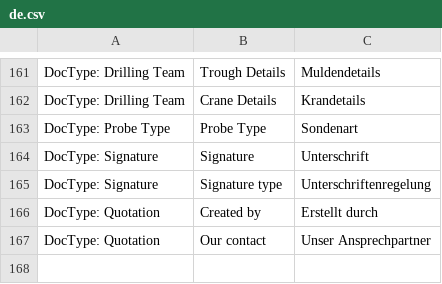
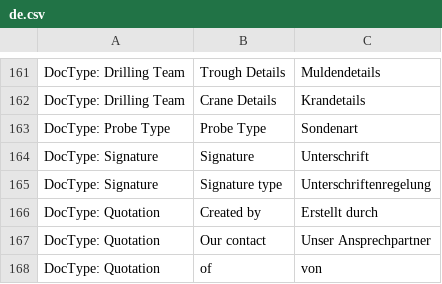
Before and after one commit to libracore/hb, a CSV file: heimbohrtechnik/translations/de.csv, drawn as a sheet; only a part is shown, gaps mark what is left out; the diff names each change by its address in the sheet, - before the commit and + after, or states it on an @@ line.

Commit message:
translation

```diff
--- a/heimbohrtechnik/translations/de.csv
+++ b/heimbohrtechnik/translations/de.csv
+row 168: DocType: Quotation | of | von
```
